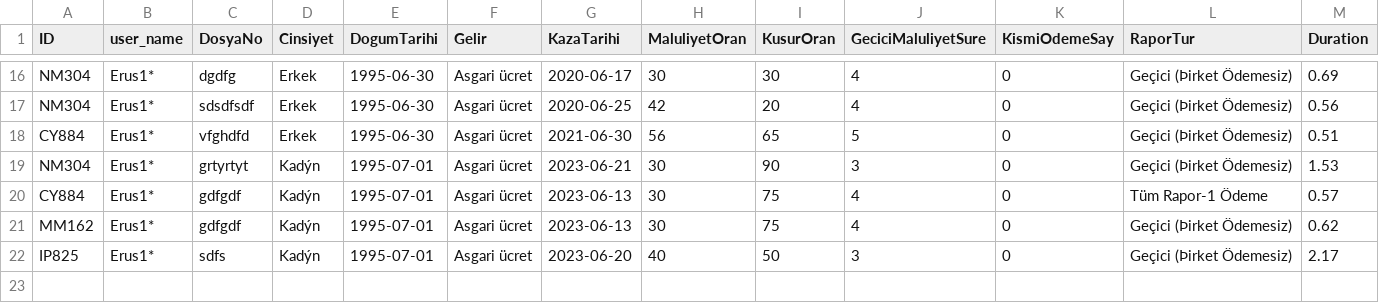
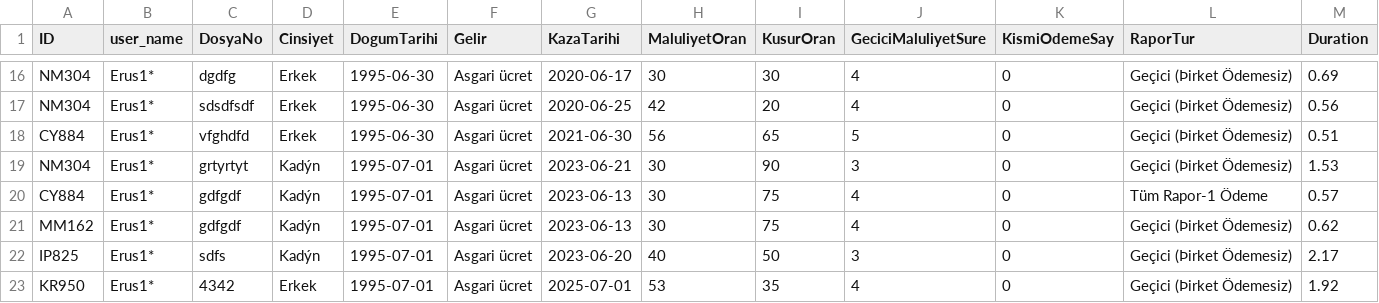
Before and after one commit to gewendanalytics/gewend_proinsure, a CSV file: data/proinsure_data.csv, drawn as a sheet; only a part is shown, gaps mark what is left out; rows hold the shown columns only; the diff names each change by its address in the sheet, - before the commit and + after, or states it on an @@ line.

```diff
--- a/data/proinsure_data.csv
+++ b/data/proinsure_data.csv
+row 23: KR950 | Erus1* | 4342 | Erkek | 1995-07-01 | Asgari ücret | 2025-07-01 | 53 | 35 | 4 | 0 | Geçici (Þirket Ödemesiz) | 1.92
```
Also changed, not shown: 1 other file.
